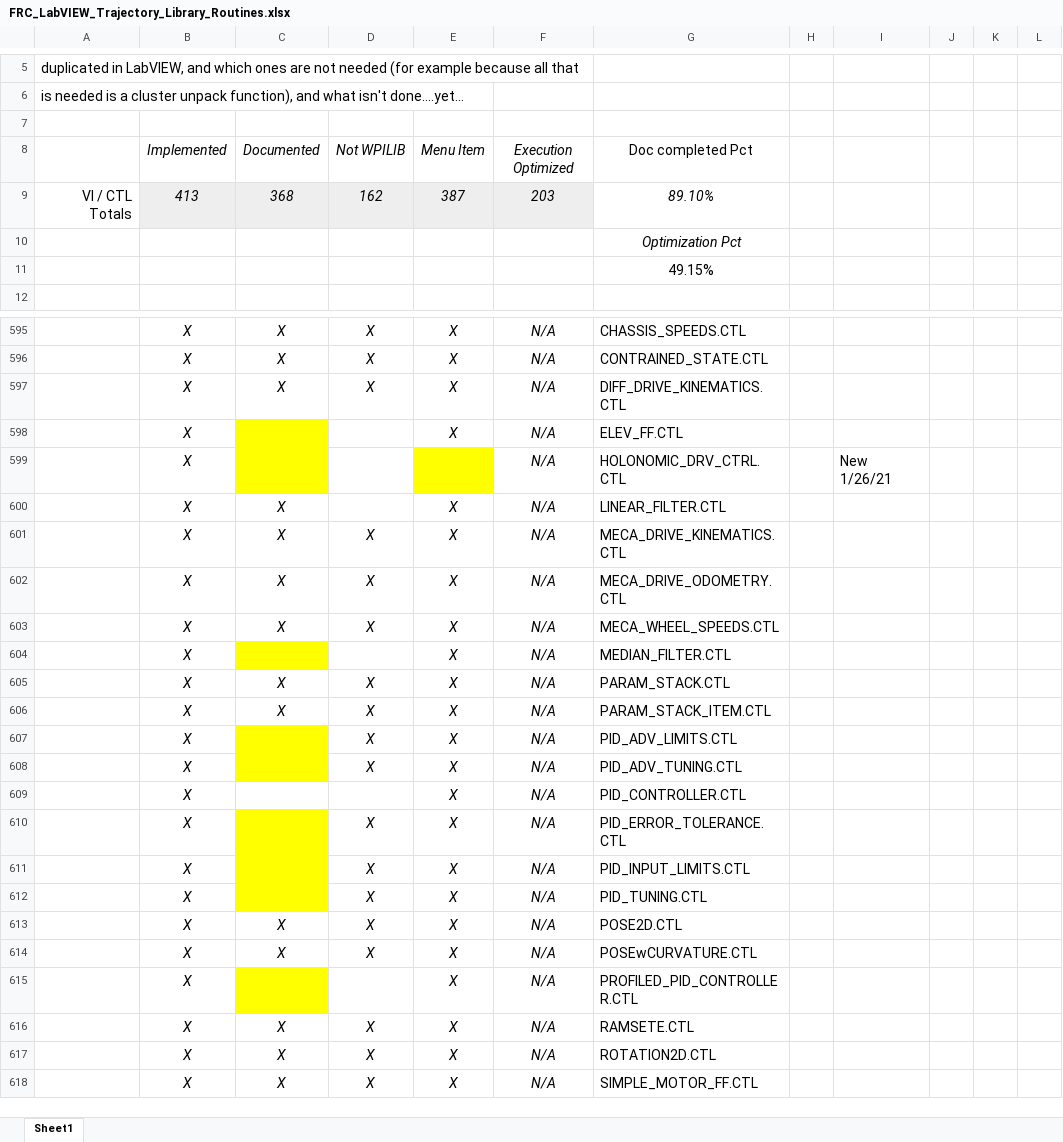
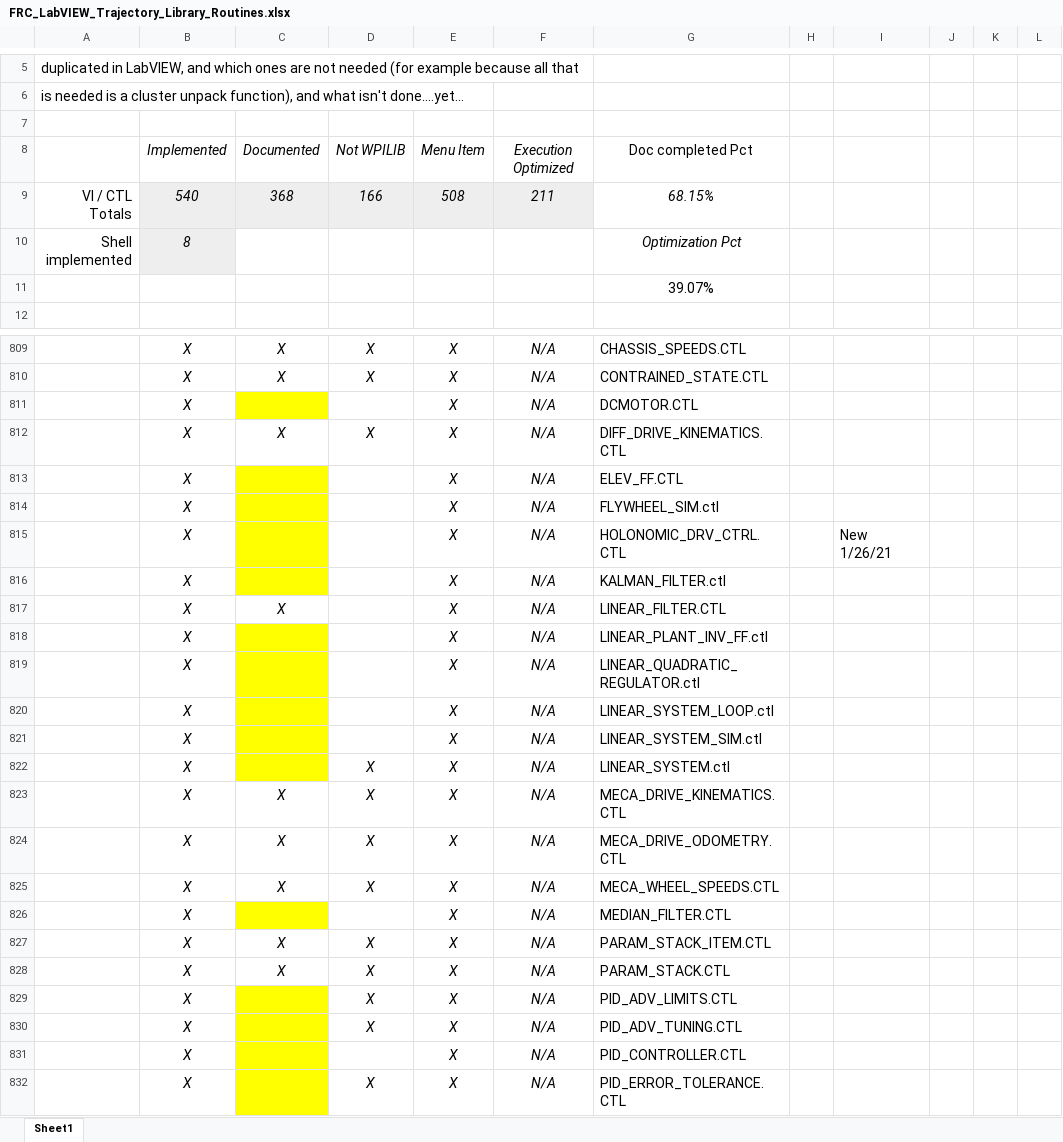
Before and after one commit to jsimpso81/WPIlibMathLabVIEW, an Excel workbook: FRC_LV_Trajectory_Library/FRC_LabVIEW_Trajectory_Library_Routines.xlsx, sheet Sheet1, drawn as a sheet; only a part is shown, gaps mark what is left out; the shorter side is filled out with more unchanged rows; values as stored, in another font and other column widths than the file's, no borders; removed rows and columns are numbered as before the commit, all else as after; the diff covers the shown part only; the diff names each change by its address in the sheet, - before the commit and + after, or states it on an @@ line.

```diff
--- a/FRC_LV_Trajectory_Library/FRC_LabVIEW_Trajectory_Library_Routines.xlsx (sheet Sheet1)
+++ b/FRC_LV_Trajectory_Library/FRC_LabVIEW_Trajectory_Library_Routines.xlsx (sheet Sheet1)
-row 9: VI / CTL Totals | 413 | 368 | 162 | 387 | 203 | 89.10%
-row 10:  |  |  |  |  |  | Optimization Pct
+row 9: VI / CTL Totals | 540 | 368 | 166 | 508 | 211 | 68.15%
+row 10: Shell implemented | 8 |  |  |  |  | Optimization Pct
-G11: 49.15%
+G11: 39.07%
+row 811:  | X |  |  | X | N/A | DCMOTOR.CTL
+row 814:  | X |  |  | X | N/A | FLYWHEEL_SIM.ctl
-E815: (empty)
+E815: X
-E815 fill: #FFFF00
+E815 fill: none
+row 816:  | X |  |  | X | N/A | KALMAN_FILTER.ctl
+row 818:  | X |  |  | X | N/A | LINEAR_PLANT_INV_FF.ctl
+row 819:  | X |  |  | X | N/A | LINEAR_QUADRATIC_REGULATOR.ctl
+row 820:  | X |  |  | X | N/A | LINEAR_SYSTEM_LOOP.ctl
+row 821:  | X |  |  | X | N/A | LINEAR_SYSTEM_SIM.ctl
+row 822:  | X |  | X | X | N/A | LINEAR_SYSTEM.ctl
@@ row 606 moved to row 827: X @@
-C831 fill: none
+C831 fill: #FFFF00
```
Also changed, not shown: 214 added rows, 3 moved rows, 11 edited cells and cell formats elsewhere in this sheet.
